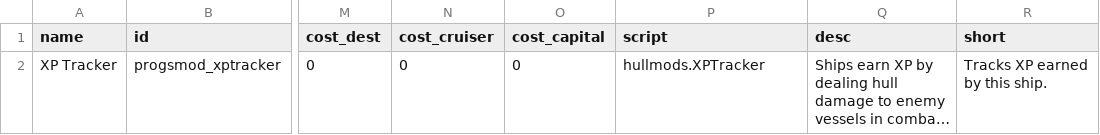
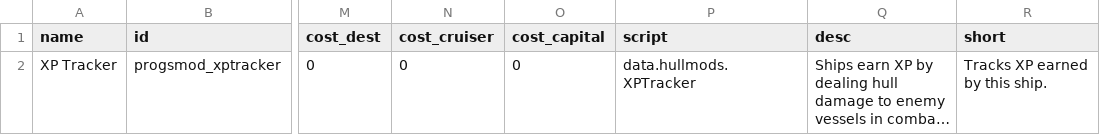
Before and after one commit to qcwxezda/Starsector-Progressive-S-Mods, a CSV file: data/hullmods/hull_mods.csv, drawn as a sheet; only a part is shown, gaps mark what is left out; long unchanged cells end in …; the diff names each change by its address in the sheet, - before the commit and + after, or states it on an @@ line.

```diff
--- a/data/hullmods/hull_mods.csv
+++ b/data/hullmods/hull_mods.csv
-P2 (script): hullmods.XPTracker
+P2 (script): data.hullmods.XPTracker
```
Also changed, not shown: 11 other files.
